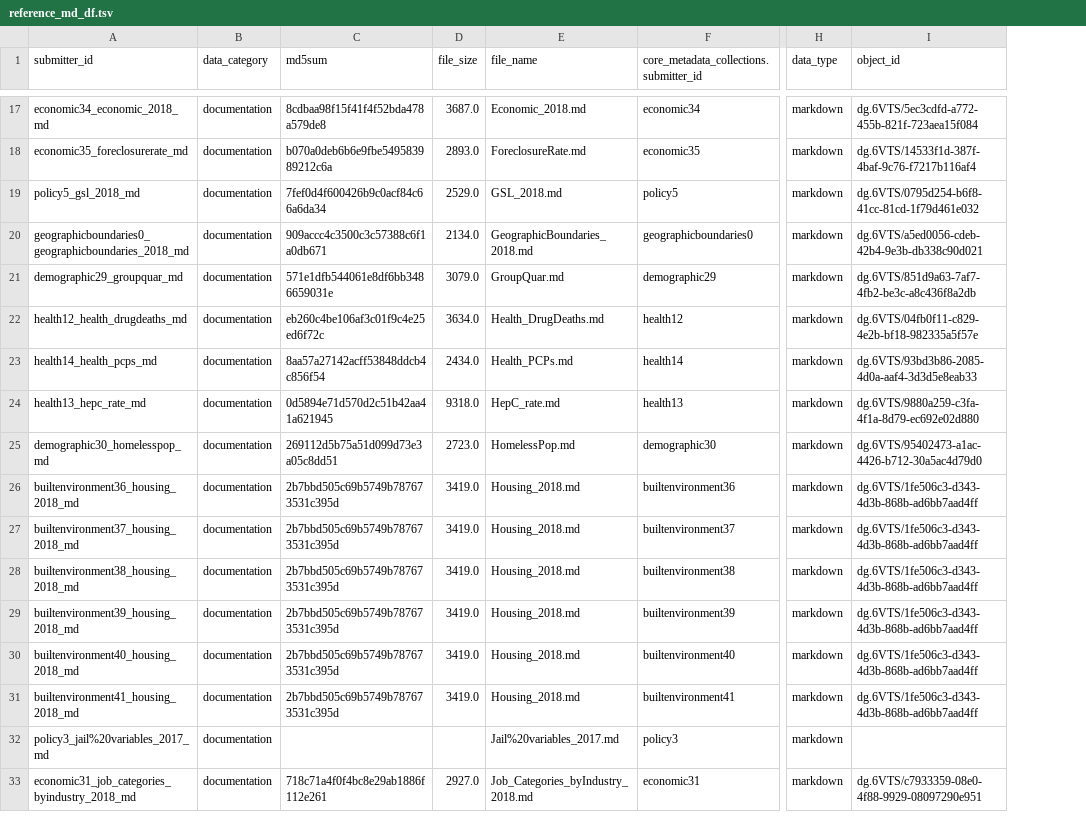
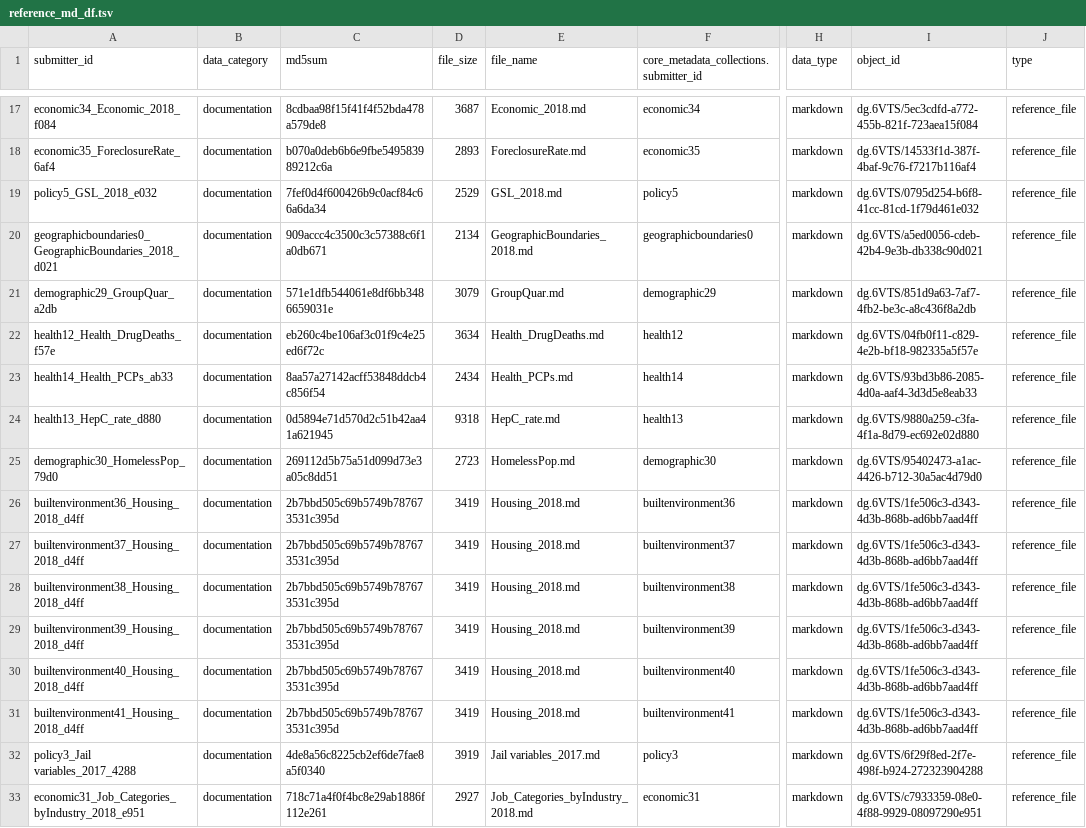
Before and after one commit to jcoin-maarc/oeps-jdc, a TSV file: metadata/reference_md_df.tsv, drawn as a sheet; only a part is shown, gaps mark what is left out; the diff covers the shown part only; the diff names each change by its address in the sheet, - before the commit and + after, or states it on an @@ line.

```diff
--- a/metadata/reference_md_df.tsv
+++ b/metadata/reference_md_df.tsv
+column J (type), rows 17-33: all reference_file
-A17 (submitter_id): economic34_economic_2018_md
+A17 (submitter_id): economic34_Economic_2018_f084
-D17 (file_size): 3687.0
+D17 (file_size): 3687
-A18 (submitter_id): economic35_foreclosurerate_md
+A18 (submitter_id): economic35_ForeclosureRate_6af4
-D18 (file_size): 2893.0
+D18 (file_size): 2893
-A19 (submitter_id): policy5_gsl_2018_md
+A19 (submitter_id): policy5_GSL_2018_e032
-D19 (file_size): 2529.0
+D19 (file_size): 2529
-A20 (submitter_id): geographicboundaries0_geographicboundaries_2018_md
+A20 (submitter_id): geographicboundaries0_GeographicBoundaries_2018_d021
-D20 (file_size): 2134.0
+D20 (file_size): 2134
-A21 (submitter_id): demographic29_groupquar_md
+A21 (submitter_id): demographic29_GroupQuar_a2db
-D21 (file_size): 3079.0
+D21 (file_size): 3079
-A22 (submitter_id): health12_health_drugdeaths_md
+A22 (submitter_id): health12_Health_DrugDeaths_f57e
-D22 (file_size): 3634.0
+D22 (file_size): 3634
-A23 (submitter_id): health14_health_pcps_md
+A23 (submitter_id): health14_Health_PCPs_ab33
-D23 (file_size): 2434.0
+D23 (file_size): 2434
-A24 (submitter_id): health13_hepc_rate_md
+A24 (submitter_id): health13_HepC_rate_d880
-D24 (file_size): 9318.0
+D24 (file_size): 9318
-A25 (submitter_id): demographic30_homelesspop_md
+A25 (submitter_id): demographic30_HomelessPop_79d0
-D25 (file_size): 2723.0
+D25 (file_size): 2723
-A26 (submitter_id): builtenvironment36_housing_2018_md
+A26 (submitter_id): builtenvironment36_Housing_2018_d4ff
-D26:D31 (file_size): 3419.0
+D26:D31 (file_size): 3419
-A27 (submitter_id): builtenvironment37_housing_2018_md
+A27 (submitter_id): builtenvironment37_Housing_2018_d4ff
-A28 (submitter_id): builtenvironment38_housing_2018_md
+A28 (submitter_id): builtenvironment38_Housing_2018_d4ff
-A29 (submitter_id): builtenvironment39_housing_2018_md
+A29 (submitter_id): builtenvironment39_Housing_2018_d4ff
-A30 (submitter_id): builtenvironment40_housing_2018_md
+A30 (submitter_id): builtenvironment40_Housing_2018_d4ff
-A31 (submitter_id): builtenvironment41_housing_2018_md
+A31 (submitter_id): builtenvironment41_Housing_2018_d4ff
-A32 (submitter_id): policy3_jail%20variables_2017_md
+A32 (submitter_id): policy3_Jail variables_2017_4288
-C32 (md5sum): (empty)
+C32 (md5sum): 4de8a56c8225cb2ef6de7fae8a5f0340
-D32 (file_size): (empty)
+D32 (file_size): 3919
-E32 (file_name): Jail%20variables_2017.md
+E32 (file_name): Jail variables_2017.md
-I32 (object_id): (empty)
+I32 (object_id): dg.6VTS/6f29f8ed-2f7e-498f-b924-272323904288
-A33 (submitter_id): economic31_job_categories_byindustry_2018_md
+A33 (submitter_id): economic31_Job_Categories_byIndustry_2018_e951
-D33 (file_size): 2927.0
+D33 (file_size): 2927
```
Also changed, not shown: 1 removed row and 89 edited cells elsewhere in this file, metadata/core_metadata_collection.tsv, 2 other files.
